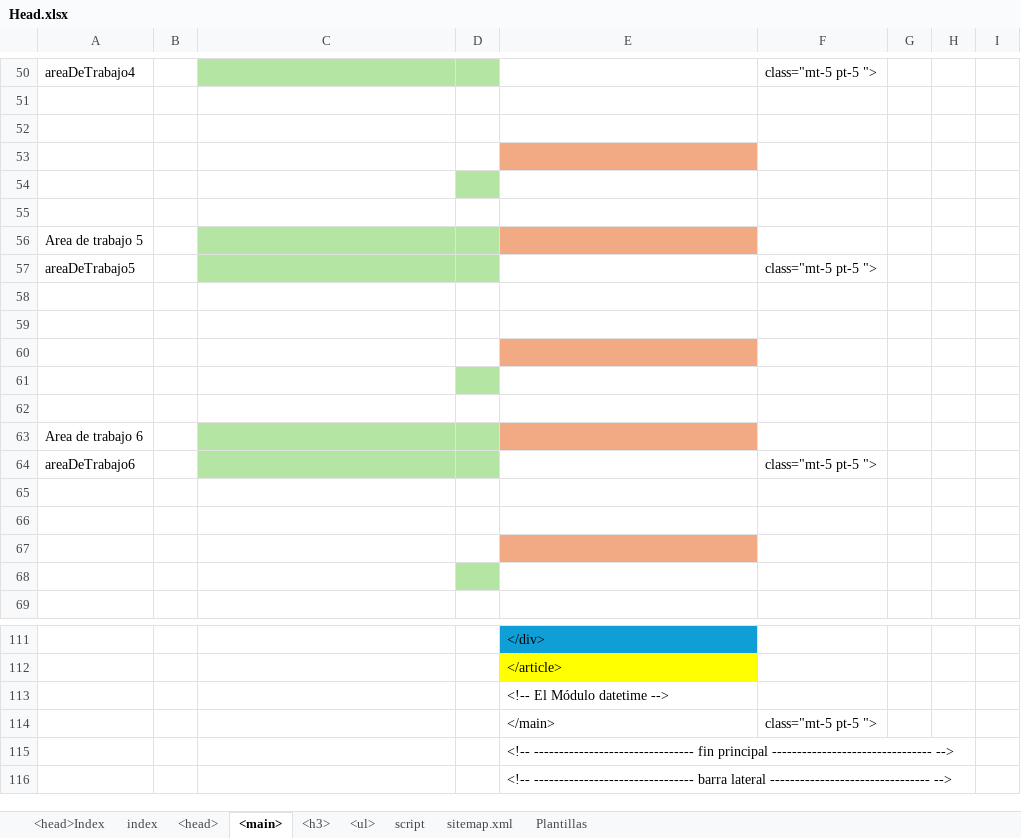
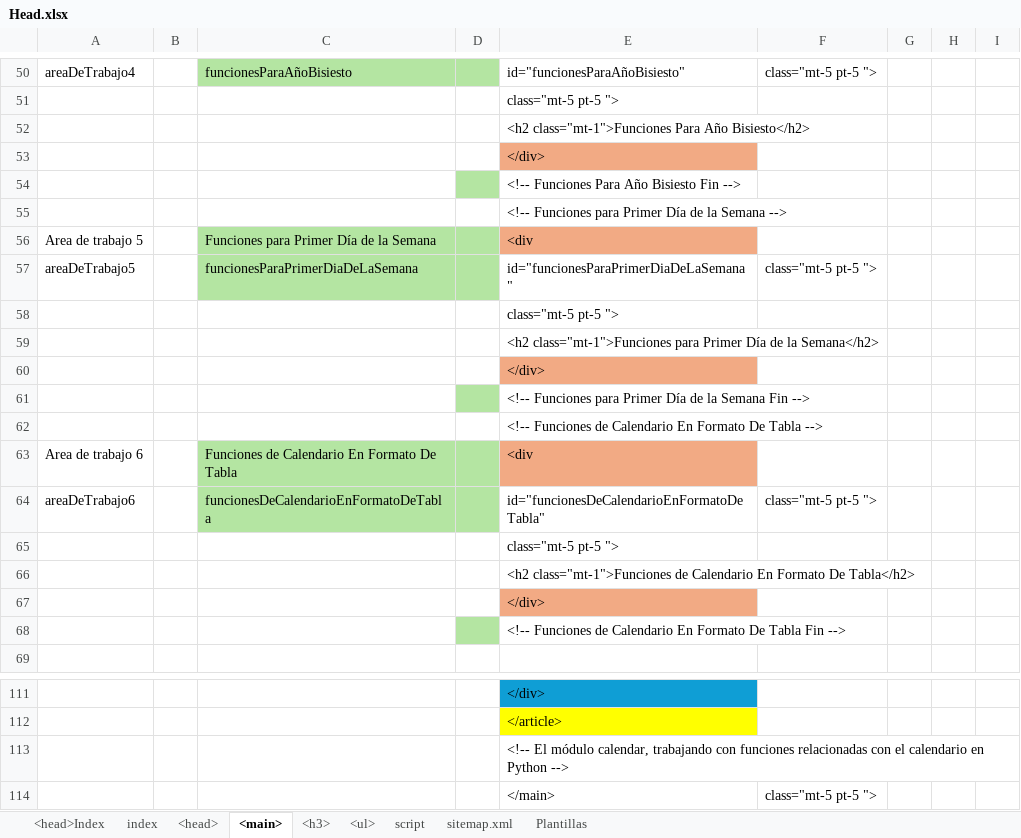
Before and after one commit to eduardoherreraf/PlantillaMiPagina, an Excel workbook: src/Head.xlsx, sheet <main>, drawn as a sheet; only a part is shown, gaps mark what is left out; the shorter side is filled out with more unchanged rows; values as stored, in another font and other column widths than the file's, no borders; conditional formats not drawn; the diff covers the shown part only; the diff names each change by its address in the sheet, - before the commit and + after, or states it on an @@ line.

Commit message:
Add: cursoPython3@0805_modulo_calendar_trabajando_con_funciones_relacionadas_con_el_calendario.html

```diff
--- a/src/Head.xlsx (sheet <main>)
+++ b/src/Head.xlsx (sheet <main>)
-C50: (empty)
+C50: funcionesParaAñoBisiesto
-E50: (empty)
+E50: id="funcionesParaAñoBisiesto"
-E51: (empty)
+E51: class="mt-5 pt-5 ">
-E52: (empty)
+E52: <h2 class="mt-1">Funciones Para Año Bisiesto</h2>
-E53: (empty)
+E53: </div>
-E54: (empty)
+E54: <!-- Funciones Para Año Bisiesto Fin -->
-E55: (empty)
+E55: <!-- Funciones para Primer Día de la Semana -->
-C56: (empty)
+C56: Funciones para Primer Día de la Semana
-E56: (empty)
+E56: <div
-C57: (empty)
+C57: funcionesParaPrimerDiaDeLaSemana
-E57: (empty)
+E57: id="funcionesParaPrimerDiaDeLaSemana"
-E58: (empty)
+E58: class="mt-5 pt-5 ">
-E59: (empty)
+E59: <h2 class="mt-1">Funciones para Primer Día de la Semana</h2>
-E60: (empty)
+E60: </div>
-E61: (empty)
+E61: <!-- Funciones para Primer Día de la Semana Fin -->
-E62: (empty)
+E62: <!-- Funciones de Calendario En Formato De Tabla -->
-C63: (empty)
+C63: Funciones de Calendario En Formato De Tabla
-E63: (empty)
+E63: <div
-C64: (empty)
+C64: funcionesDeCalendarioEnFormatoDeTabla
-E64: (empty)
+E64: id="funcionesDeCalendarioEnFormatoDeTabla"
-E65: (empty)
+E65: class="mt-5 pt-5 ">
-E66: (empty)
+E66: <h2 class="mt-1">Funciones de Calendario En Formato De Tabla</h2>
-E67: (empty)
+E67: </div>
-E68: (empty)
+E68: <!-- Funciones de Calendario En Formato De Tabla Fin -->
-E113: <!-- El Módulo datetime -->
+E113: <!-- El módulo calendar, trabajando con funciones relacionadas con el calendario en Python -->
```
Also changed, not shown: 23 added rows, 23 removed rows, 28 edited cells and cell formats elsewhere in this sheet, sheet <head>, sheet <ul>, formulas that keep their value, 3 other files.
